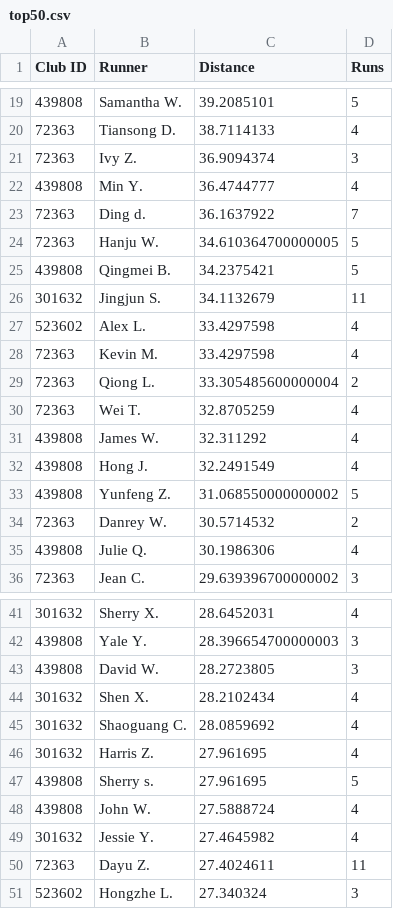
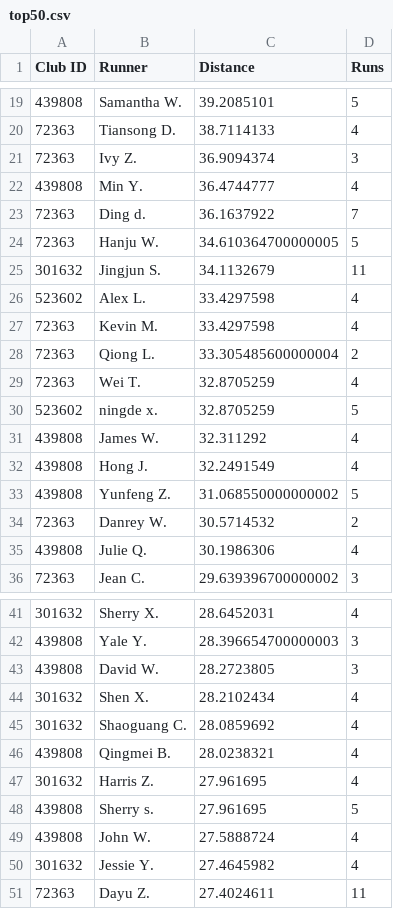
Before and after one commit to mocaspike150/lab, a CSV file: data/leaderboard/week20/top50.csv, drawn as a sheet; only a part is shown, gaps mark what is left out; removed rows and columns are numbered as before the commit, all else as after; the diff names each change by its address in the sheet, - before the commit and + after, or states it on an @@ line.

Commit message:
update leaderboard top50 by Makefile

```diff
--- a/data/leaderboard/week20/top50.csv
+++ b/data/leaderboard/week20/top50.csv
-row 25: 439808 | Qingmei B. | 34.2375421 | 5
+row 30: 523602 | ningde x. | 32.8705259 | 5
+row 46: 439808 | Qingmei B. | 28.0238321 | 4
-row 51: 523602 | Hongzhe L. | 27.340324 | 3
```
Also changed, not shown: 2 other files.
